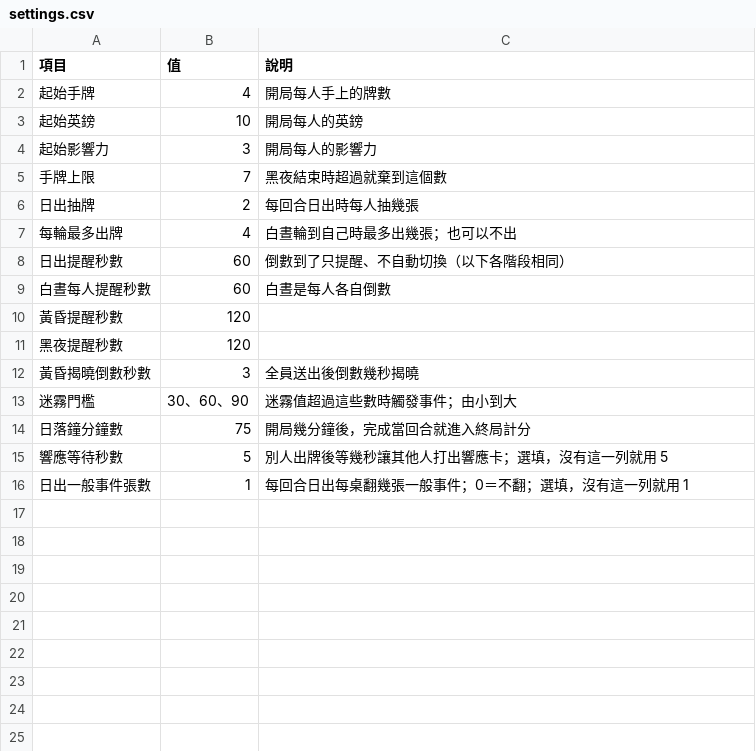
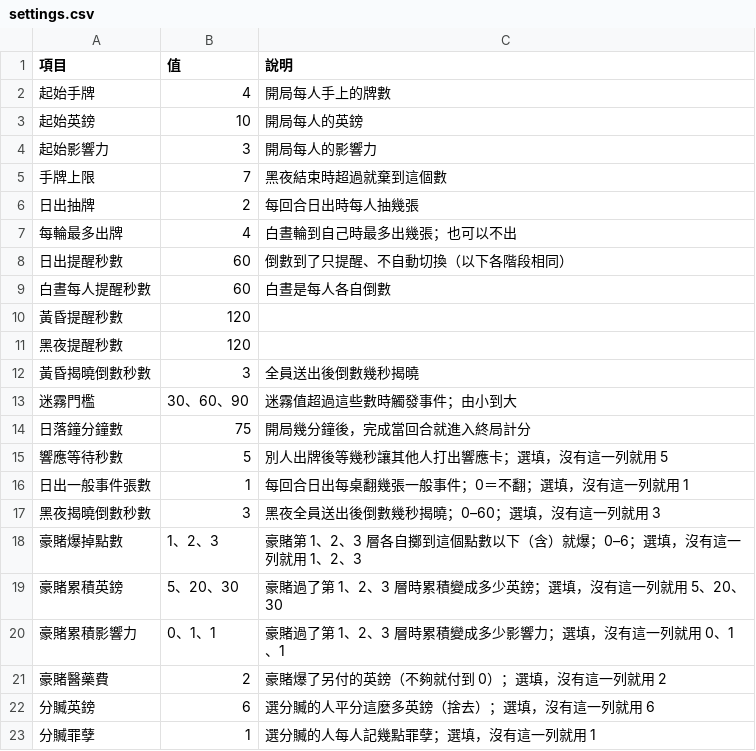
Before and after one commit to kiresakura/one-day-briton, a CSV file: docs/data-templates/settings.csv, drawn as a sheet; the diff names each change by its address in the sheet, - before the commit and + after, or states it on an @@ line.

```diff
--- a/docs/data-templates/settings.csv
+++ b/docs/data-templates/settings.csv
+row 17: 黑夜揭曉倒數秒數 | 3 | 黑夜全員送出後倒數幾秒揭曉；0–60；選填，沒有這一列就用 3
+row 18: 豪賭爆掉點數 | 1、2、3 | 豪賭第 1、2、3 層各自擲到這個點數以下（含）就爆；0–6；選填，沒有這一列就用 1、2、3
+row 19: 豪賭累積英鎊 | 5、20、30 | 豪賭過了第 1、2、3 層時累積變成多少英鎊；選填，沒有這一列就用 5、20、30
+row 20: 豪賭累積影響力 | 0、1、1 | 豪賭過了第 1、2、3 層時累積變成多少影響力；選填，沒有這一列就用 0、1、1
+row 21: 豪賭醫藥費 | 2 | 豪賭爆了另付的英鎊（不夠就付到 0）；選填，沒有這一列就用 2
+row 22: 分贓英鎊 | 6 | 選分贓的人平分這麼多英鎊（捨去）；選填，沒有這一列就用 6
+row 23: 分贓罪孽 | 1 | 選分贓的人每人記幾點罪孽；選填，沒有這一列就用 1
```
Also changed, not shown: 12 other files.
